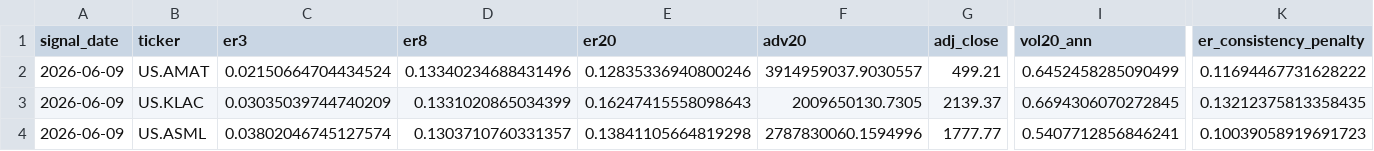
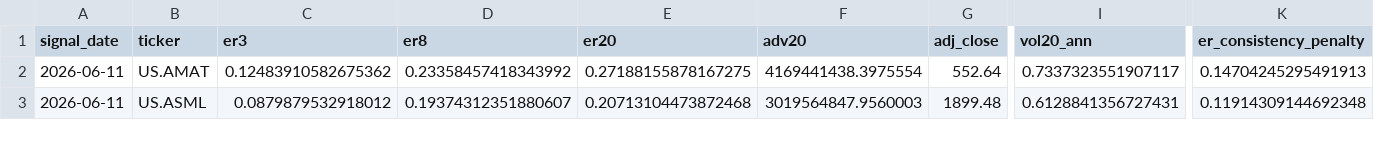
Before and after one commit to dgsirius/momentum_stockpick, a CSV file: docs/er_3_8_20_10b_top5_weekly/latest_signal_top10.csv, drawn as a sheet; only a part is shown, gaps mark what is left out; removed rows and columns are numbered as before the commit, all else as after; rows hold the shown columns only; the diff covers the shown part only; the diff names each change by its address in the sheet, - before the commit and + after, or states it on an @@ line.

```diff
--- a/docs/er_3_8_20_10b_top5_weekly/latest_signal_top10.csv
+++ b/docs/er_3_8_20_10b_top5_weekly/latest_signal_top10.csv
-A2 (signal_date): 2026-06-09
+A2 (signal_date): 2026-06-11
-C2 (er3): 0.02150664704434524
+C2 (er3): 0.12483910582675362
-D2 (er8): 0.13340234688431496
+D2 (er8): 0.23358457418343992
-E2 (er20): 0.12835336940800246
+E2 (er20): 0.27188155878167275
-F2 (adv20): 3914959037.9030557
+F2 (adv20): 4169441438.3975554
-G2 (adj_close): 499.21
+G2 (adj_close): 552.64
-I2 (vol20_ann): 0.6452458285090499
+I2 (vol20_ann): 0.7337323551907117
-K2 (er_consistency_penalty): 0.11694467731628222
+K2 (er_consistency_penalty): 0.14704245295491913
-row 3: 2026-06-09 | US.KLAC | 0.03035039744740209 | 0.1331020865034399 | 0.16247415558098643 | 2009650130.7305 | 2139.37 | 0.6694306070272845 | 0.13212375813358435
-A3 (signal_date): 2026-06-09
+A3 (signal_date): 2026-06-11
-C3 (er3): 0.03802046745127574
+C3 (er3): 0.0879879532918012
-D3 (er8): 0.1303710760331357
+D3 (er8): 0.19374312351880607
-E3 (er20): 0.13841105664819298
+E3 (er20): 0.20713104473872468
-F3 (adv20): 2787830060.1594996
+F3 (adv20): 3019564847.9560003
-G3 (adj_close): 1777.77
+G3 (adj_close): 1899.48
-I3 (vol20_ann): 0.5407712856846241
+I3 (vol20_ann): 0.6128841356727431
-K3 (er_consistency_penalty): 0.10039058919691723
+K3 (er_consistency_penalty): 0.11914309144692348
```
Also changed, not shown: 1 added row and 35 edited cells elsewhere in this file, docs/er_3_8_20_10b_top5_weekly/daily_nav.csv, docs/er_3_8_20_10b_top5_weekly/planned_holdings_top10.csv, 49 other files.
